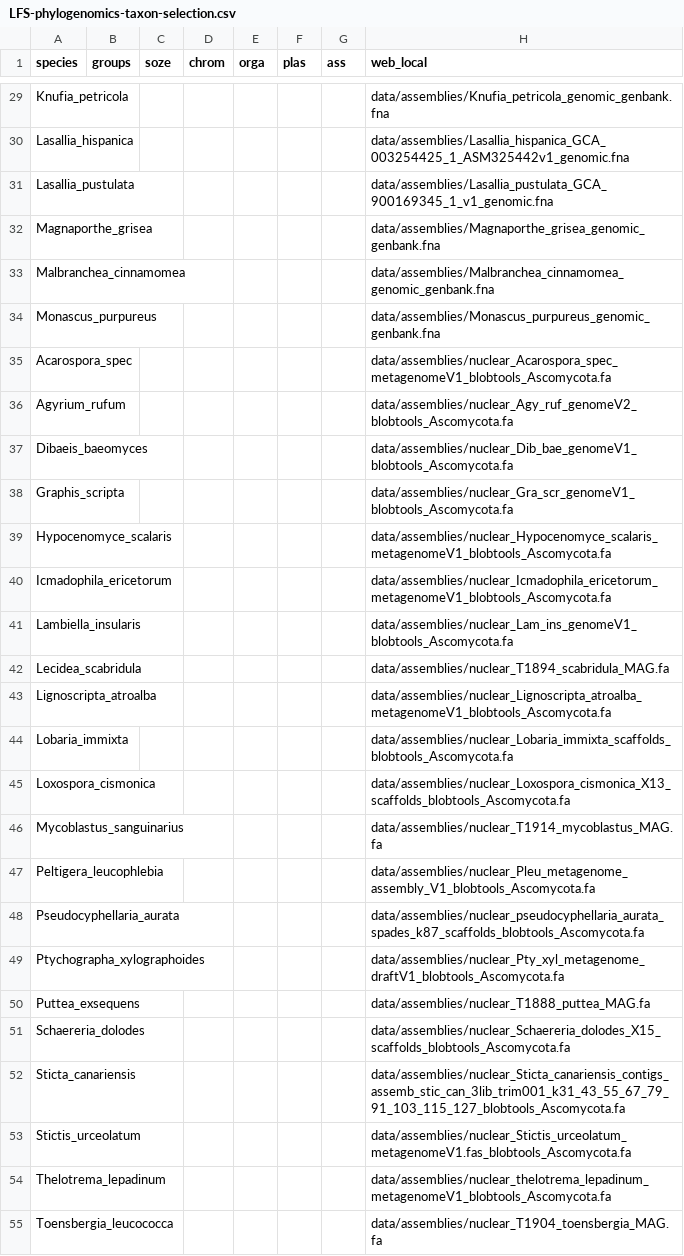
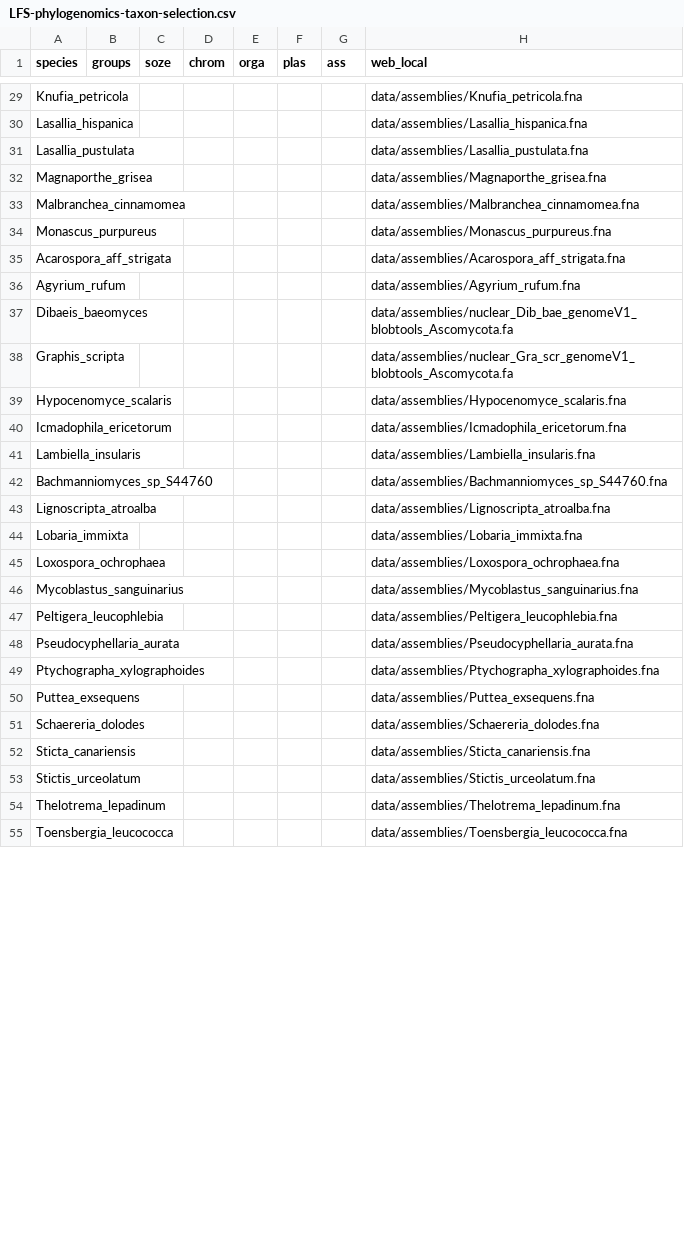
Before and after one commit to reslp/LFS-cazy-comparative, a CSV file: input-data/phylociraptor/LFS-phylogenomics-taxon-selection.csv, drawn as a sheet; only a part is shown, gaps mark what is left out; removed rows and columns are numbered as before the commit, all else as after; the diff covers the shown part only; the diff names each change by its address in the sheet, - before the commit and + after, or states it on an @@ line.

Commit message:
add genome download script

```diff
--- a/input-data/phylociraptor/LFS-phylogenomics-taxon-selection.csv
+++ b/input-data/phylociraptor/LFS-phylogenomics-taxon-selection.csv
-H29 (web_local): data/assemblies/Knufia_petricola_genomic_genbank.fna
+H29 (web_local): data/assemblies/Knufia_petricola.fna
-H30 (web_local): data/assemblies/Lasallia_hispanica_GCA_003254425_1_ASM325442v1_genomic.fna
+H30 (web_local): data/assemblies/Lasallia_hispanica.fna
-H31 (web_local): data/assemblies/Lasallia_pustulata_GCA_900169345_1_v1_genomic.fna
+H31 (web_local): data/assemblies/Lasallia_pustulata.fna
-H32 (web_local): data/assemblies/Magnaporthe_grisea_genomic_genbank.fna
+H32 (web_local): data/assemblies/Magnaporthe_grisea.fna
-H33 (web_local): data/assemblies/Malbranchea_cinnamomea_genomic_genbank.fna
+H33 (web_local): data/assemblies/Malbranchea_cinnamomea.fna
-H34 (web_local): data/assemblies/Monascus_purpureus_genomic_genbank.fna
+H34 (web_local): data/assemblies/Monascus_purpureus.fna
-row 35: Acarospora_spec |  |  |  |  |  |  | data/assemblies/nuclear_Acarospora_spec_metagenomeV1_blobtools_Ascomycota.fa
+row 35: Acarospora_aff_strigata |  |  |  |  |  |  | data/assemblies/Acarospora_aff_strigata.fna
-H36 (web_local): data/assemblies/nuclear_Agy_ruf_genomeV2_blobtools_Ascomycota.fa
+H36 (web_local): data/assemblies/Agyrium_rufum.fna
-H39 (web_local): data/assemblies/nuclear_Hypocenomyce_scalaris_metagenomeV1_blobtools_Ascomycota.fa
+H39 (web_local): data/assemblies/Hypocenomyce_scalaris.fna
-H40 (web_local): data/assemblies/nuclear_Icmadophila_ericetorum_metagenomeV1_blobtools_Ascomycota.fa
+H40 (web_local): data/assemblies/Icmadophila_ericetorum.fna
-H41 (web_local): data/assemblies/nuclear_Lam_ins_genomeV1_blobtools_Ascomycota.fa
+H41 (web_local): data/assemblies/Lambiella_insularis.fna
-row 42: Lecidea_scabridula |  |  |  |  |  |  | data/assemblies/nuclear_T1894_scabridula_MAG.fa
+row 42: Bachmanniomyces_sp_S44760 |  |  |  |  |  |  | data/assemblies/Bachmanniomyces_sp_S44760.fna
-H43 (web_local): data/assemblies/nuclear_Lignoscripta_atroalba_metagenomeV1_blobtools_Ascomycota.fa
+H43 (web_local): data/assemblies/Lignoscripta_atroalba.fna
-H44 (web_local): data/assemblies/nuclear_Lobaria_immixta_scaffolds_blobtools_Ascomycota.fa
+H44 (web_local): data/assemblies/Lobaria_immixta.fna
-row 45: Loxospora_cismonica |  |  |  |  |  |  | data/assemblies/nuclear_Loxospora_cismonica_X13_scaffolds_blobtools_Ascomycota.fa
+row 45: Loxospora_ochrophaea |  |  |  |  |  |  | data/assemblies/Loxospora_ochrophaea.fna
-H46 (web_local): data/assemblies/nuclear_T1914_mycoblastus_MAG.fa
+H46 (web_local): data/assemblies/Mycoblastus_sanguinarius.fna
-H47 (web_local): data/assemblies/nuclear_Pleu_metagenome_assembly_V1_blobtools_Ascomycota.fa
+H47 (web_local): data/assemblies/Peltigera_leucophlebia.fna
-H48 (web_local): data/assemblies/nuclear_pseudocyphellaria_aurata_spades_k87_scaffolds_blobtools_Ascomycota.fa
+H48 (web_local): data/assemblies/Pseudocyphellaria_aurata.fna
-H49 (web_local): data/assemblies/nuclear_Pty_xyl_metagenome_draftV1_blobtools_Ascomycota.fa
+H49 (web_local): data/assemblies/Ptychographa_xylographoides.fna
-H50 (web_local): data/assemblies/nuclear_T1888_puttea_MAG.fa
+H50 (web_local): data/assemblies/Puttea_exsequens.fna
-H51 (web_local): data/assemblies/nuclear_Schaereria_dolodes_X15_scaffolds_blobtools_Ascomycota.fa
+H51 (web_local): data/assemblies/Schaereria_dolodes.fna
-H52 (web_local): data/assemblies/nuclear_Sticta_canariensis_contigs_assemb_stic_can_3lib_trim001_k31_43_55_67_79_91_103_115_127_blobtools_Ascomycota.fa
+H52 (web_local): data/assemblies/Sticta_canariensis.fna
-H53 (web_local): data/assemblies/nuclear_Stictis_urceolatum_metagenomeV1.fas_blobtools_Ascomycota.fa
+H53 (web_local): data/assemblies/Stictis_urceolatum.fna
-H54 (web_local): data/assemblies/nuclear_thelotrema_lepadinum_metagenomeV1_blobtools_Ascomycota.fa
+H54 (web_local): data/assemblies/Thelotrema_lepadinum.fna
-H55 (web_local): data/assemblies/nuclear_T1904_toensbergia_MAG.fa
+H55 (web_local): data/assemblies/Toensbergia_leucococca.fna
```
Also changed, not shown: 56 edited cells elsewhere in this file, 3 other files.
